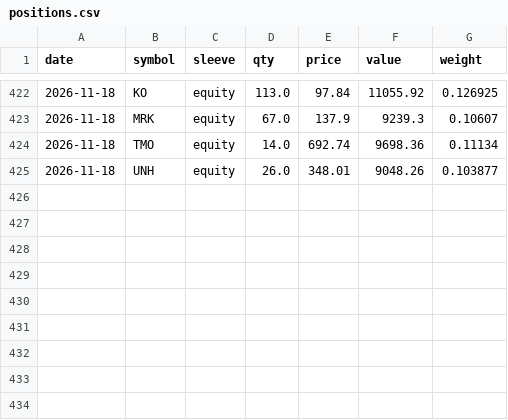
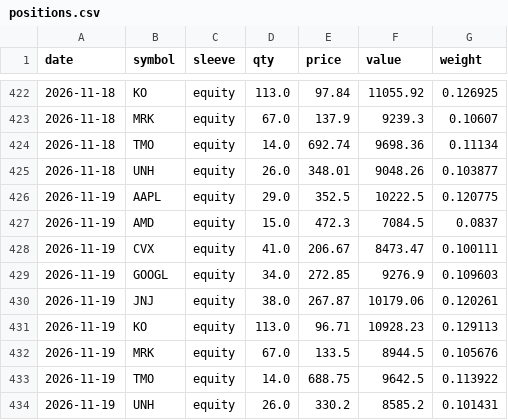
Before and after one commit to quantercoder/alphaforge, a CSV file: state/positions.csv, drawn as a sheet; only a part is shown, gaps mark what is left out; the diff names each change by its address in the sheet, - before the commit and + after, or states it on an @@ line.

```diff
--- a/state/positions.csv
+++ b/state/positions.csv
+row 426: 2026-11-19 | AAPL | equity | 29.0 | 352.5 | 10222.5 | 0.120775
+row 427: 2026-11-19 | AMD | equity | 15.0 | 472.3 | 7084.5 | 0.0837
+row 428: 2026-11-19 | CVX | equity | 41.0 | 206.67 | 8473.47 | 0.100111
+row 429: 2026-11-19 | GOOGL | equity | 34.0 | 272.85 | 9276.9 | 0.109603
+row 430: 2026-11-19 | JNJ | equity | 38.0 | 267.87 | 10179.06 | 0.120261
+row 431: 2026-11-19 | KO | equity | 113.0 | 96.71 | 10928.23 | 0.129113
+row 432: 2026-11-19 | MRK | equity | 67.0 | 133.5 | 8944.5 | 0.105676
+row 433: 2026-11-19 | TMO | equity | 14.0 | 688.75 | 9642.5 | 0.113922
+row 434: 2026-11-19 | UNH | equity | 26.0 | 330.2 | 8585.2 | 0.101431
```
Also changed, not shown: state/equity.csv, 2 other files.
